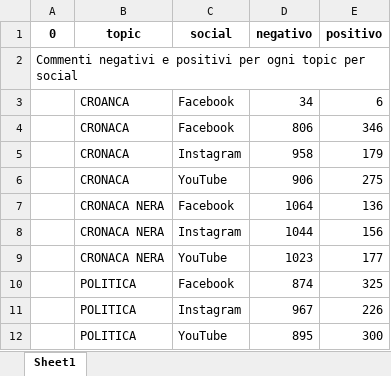
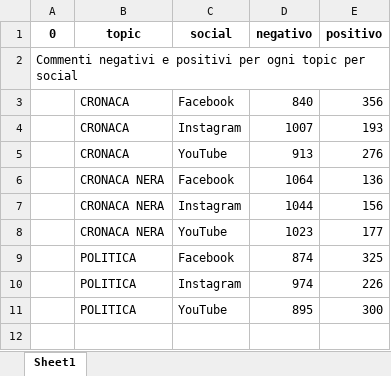
Before and after one commit to UniRoby/RetiGeografiche, an Excel workbook: File_Excel/commenti_per_topic.xlsx, sheet Sheet1, drawn as a sheet; values as stored, in another font and other column widths than the file's, no borders; removed rows and columns are numbered as before the commit, all else as after; the diff names each change by its address in the sheet, - before the commit and + after, or states it on an @@ line.

```diff
--- a/File_Excel/commenti_per_topic.xlsx (sheet Sheet1)
+++ b/File_Excel/commenti_per_topic.xlsx (sheet Sheet1)
-row 3:  | CROANCA | Facebook | 34 | 6
-D3 (negativo): 806
+D3 (negativo): 840
-E3 (positivo): 346
+E3 (positivo): 356
-D4 (negativo): 958
+D4 (negativo): 1007
-E4 (positivo): 179
+E4 (positivo): 193
-D5 (negativo): 906
+D5 (negativo): 913
-E5 (positivo): 275
+E5 (positivo): 276
-D10 (negativo): 967
+D10 (negativo): 974
```
Also changed, not shown: File_Excel/commenti_hS_per_topic.xlsx, File_Excel/commenti_per_notizia_cronaca.xlsx, 57 other files.
